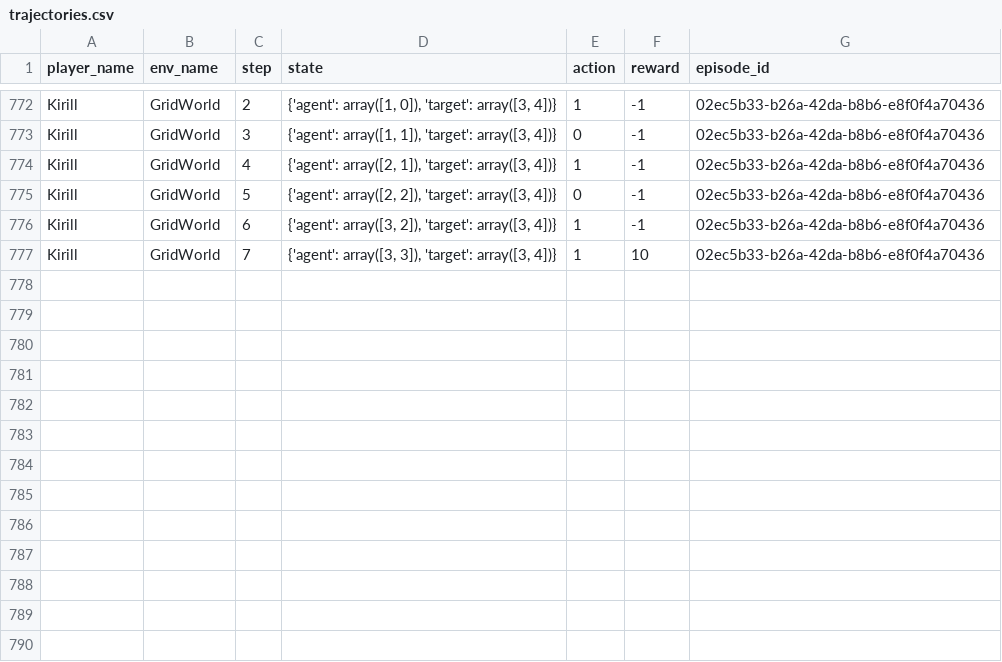
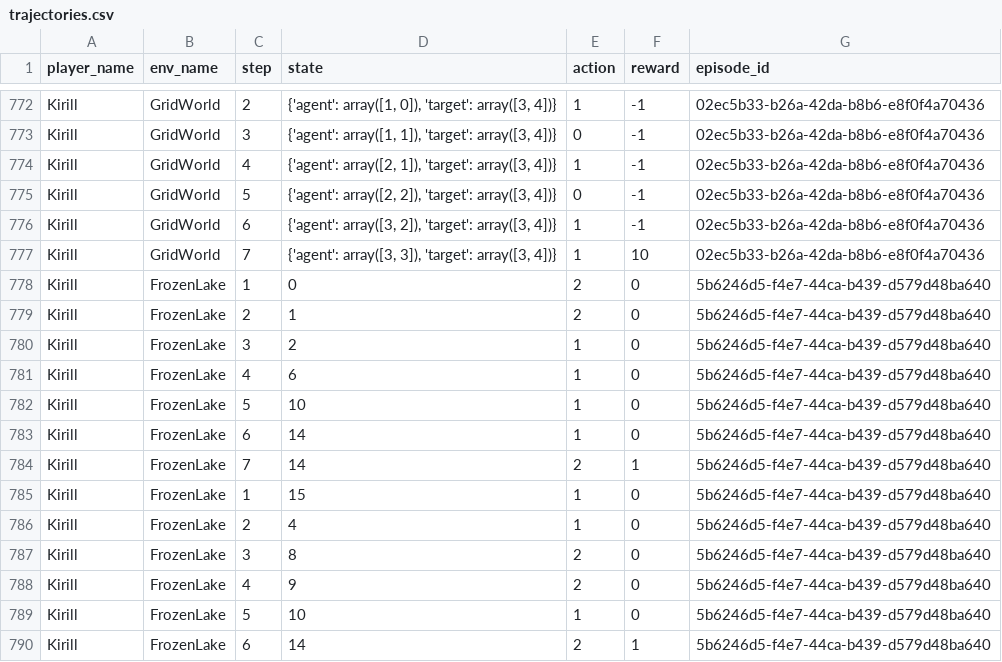
Before and after one commit to kirsalfetnik/gymnasium_human_feedback, a CSV file: trajectories.csv, drawn as a sheet; only a part is shown, gaps mark what is left out; the diff names each change by its address in the sheet, - before the commit and + after, or states it on an @@ line.

Commit message:
appended new entry to csv

```diff
--- a/trajectories.csv
+++ b/trajectories.csv
+row 778: Kirill | FrozenLake | 1 | 0 | 2 | 0 | 5b6246d5-f4e7-44ca-b439-d579d48ba640
+row 779: Kirill | FrozenLake | 2 | 1 | 2 | 0 | 5b6246d5-f4e7-44ca-b439-d579d48ba640
+row 780: Kirill | FrozenLake | 3 | 2 | 1 | 0 | 5b6246d5-f4e7-44ca-b439-d579d48ba640
+row 781: Kirill | FrozenLake | 4 | 6 | 1 | 0 | 5b6246d5-f4e7-44ca-b439-d579d48ba640
+row 782: Kirill | FrozenLake | 5 | 10 | 1 | 0 | 5b6246d5-f4e7-44ca-b439-d579d48ba640
+row 783: Kirill | FrozenLake | 6 | 14 | 1 | 0 | 5b6246d5-f4e7-44ca-b439-d579d48ba640
+row 784: Kirill | FrozenLake | 7 | 14 | 2 | 1 | 5b6246d5-f4e7-44ca-b439-d579d48ba640
+row 785: Kirill | FrozenLake | 1 | 15 | 1 | 0 | 5b6246d5-f4e7-44ca-b439-d579d48ba640
+row 786: Kirill | FrozenLake | 2 | 4 | 1 | 0 | 5b6246d5-f4e7-44ca-b439-d579d48ba640
+row 787: Kirill | FrozenLake | 3 | 8 | 2 | 0 | 5b6246d5-f4e7-44ca-b439-d579d48ba640
+row 788: Kirill | FrozenLake | 4 | 9 | 2 | 0 | 5b6246d5-f4e7-44ca-b439-d579d48ba640
+row 789: Kirill | FrozenLake | 5 | 10 | 1 | 0 | 5b6246d5-f4e7-44ca-b439-d579d48ba640
+row 790: Kirill | FrozenLake | 6 | 14 | 2 | 1 | 5b6246d5-f4e7-44ca-b439-d579d48ba640
```
Also changed, not shown: rewards.csv.
